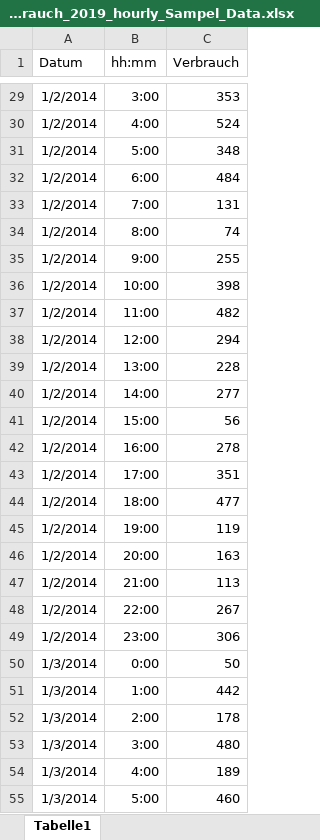
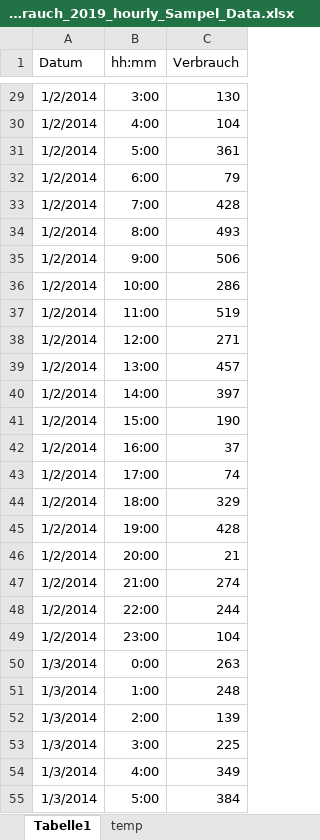
Before and after one commit to DavidWAREM/Tank-Callculation, an Excel workbook: data/Verbrauch_2019_hourly_Sampel_Data.xlsx, sheet Tabelle1, drawn as a sheet; only a part is shown, gaps mark what is left out; values as stored, in another font and other column widths than the file's, no borders; the diff covers the shown part only; the diff names each change by its address in the sheet, - before the commit and + after, or states it on an @@ line.

```diff
--- a/data/Verbrauch_2019_hourly_Sampel_Data.xlsx (sheet Tabelle1)
+++ b/data/Verbrauch_2019_hourly_Sampel_Data.xlsx (sheet Tabelle1)
+sheet tab: temp
-C29 (Verbrauch): 353
+C29 (Verbrauch): 130
-C30 (Verbrauch): 524
+C30 (Verbrauch): 104
-C31 (Verbrauch): 348
+C31 (Verbrauch): 361
-C32 (Verbrauch): 484
+C32 (Verbrauch): 79
-C33 (Verbrauch): 131
+C33 (Verbrauch): 428
-C34 (Verbrauch): 74
+C34 (Verbrauch): 493
-C35 (Verbrauch): 255
+C35 (Verbrauch): 506
-C36 (Verbrauch): 398
+C36 (Verbrauch): 286
-C37 (Verbrauch): 482
+C37 (Verbrauch): 519
-C38 (Verbrauch): 294
+C38 (Verbrauch): 271
-C39 (Verbrauch): 228
+C39 (Verbrauch): 457
-C40 (Verbrauch): 277
+C40 (Verbrauch): 397
-C41 (Verbrauch): 56
+C41 (Verbrauch): 190
-C42 (Verbrauch): 278
+C42 (Verbrauch): 37
-C43 (Verbrauch): 351
+C43 (Verbrauch): 74
-C44 (Verbrauch): 477
+C44 (Verbrauch): 329
-C45 (Verbrauch): 119
+C45 (Verbrauch): 428
-C46 (Verbrauch): 163
+C46 (Verbrauch): 21
-C47 (Verbrauch): 113
+C47 (Verbrauch): 274
-C48 (Verbrauch): 267
+C48 (Verbrauch): 244
-C49 (Verbrauch): 306
+C49 (Verbrauch): 104
-C50 (Verbrauch): 50
+C50 (Verbrauch): 263
-C51 (Verbrauch): 442
+C51 (Verbrauch): 248
-C52 (Verbrauch): 178
+C52 (Verbrauch): 139
-C53 (Verbrauch): 480
+C53 (Verbrauch): 225
-C54 (Verbrauch): 189
+C54 (Verbrauch): 349
-C55 (Verbrauch): 460
+C55 (Verbrauch): 384
```
Also changed, not shown: 94 edited cells elsewhere in this sheet.
